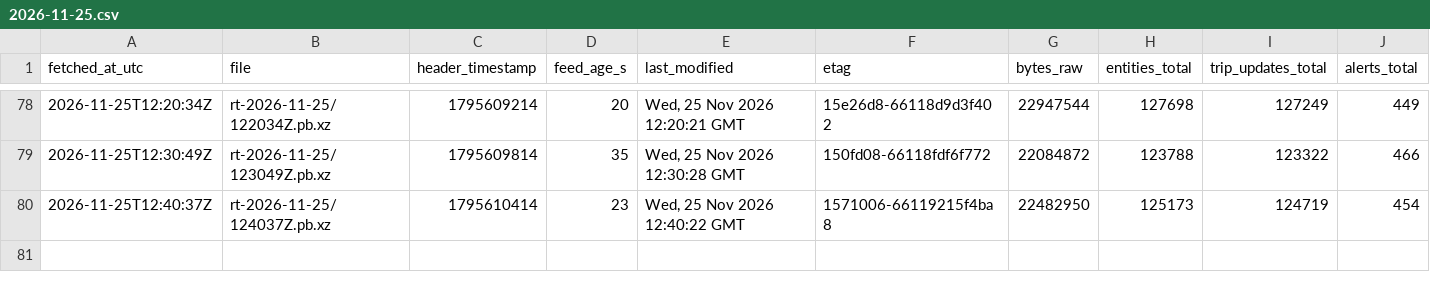
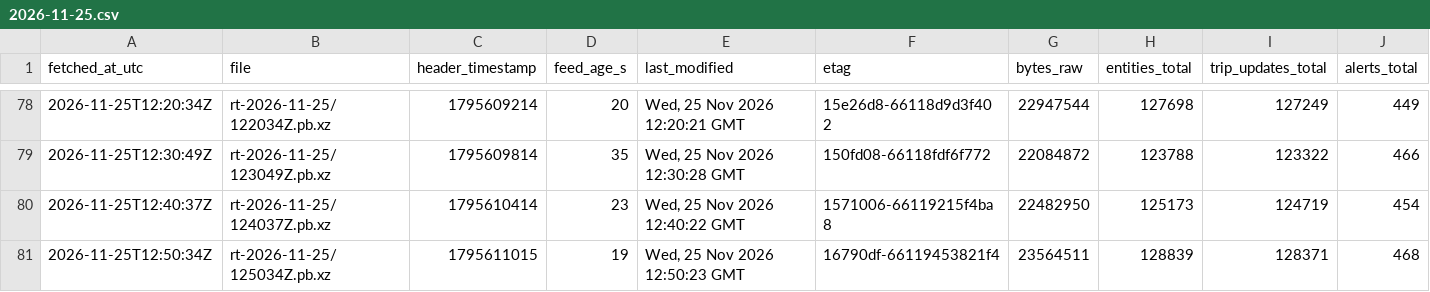
Before and after one commit to FabianGlueck/gtfs-rt-recorder, a CSV file: data/index/2026-11-25.csv, drawn as a sheet; only a part is shown, gaps mark what is left out; rows hold the shown columns only; the diff names each change by its address in the sheet, - before the commit and + after, or states it on an @@ line.

```diff
--- a/data/index/2026-11-25.csv
+++ b/data/index/2026-11-25.csv
+row 81: 2026-11-25T12:50:34Z | rt-2026-11-25/125034Z.pb.xz | 1795611015 | 19 | Wed, 25 Nov 2026 12:50:23 GMT | 16790df-66119453821f4 | 23564511 | 128839 | 128371 | 468
```
